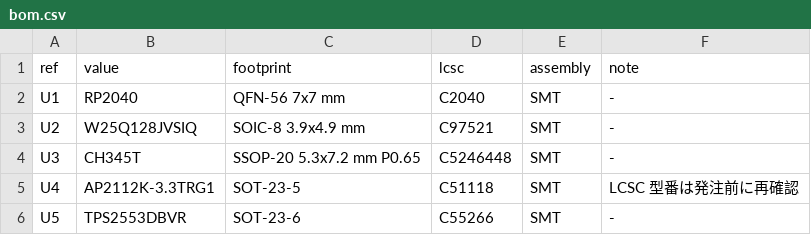
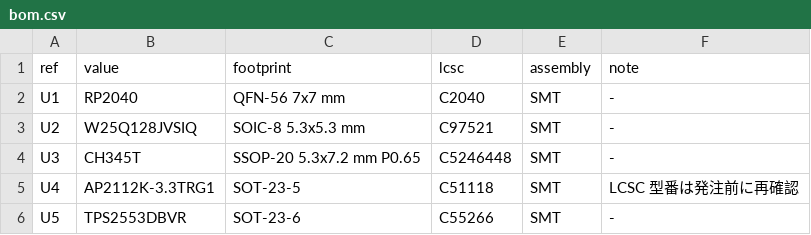
Before and after one commit to nananek/genshin-midi-board, a CSV file: hardware/rp2040_midi_bridge/bom.csv, drawn as a sheet; only a part is shown.

Commit message:
WIP: Fix the U2 flash footprint and the U5 CPL rotation
Use the SOIC-8 208-mil footprint for the W25Q128JVSIQ (U2). Correct the U5 TPS2553DBVR CPL rotation to 180 degrees. Add the IC datasheet and footprint cross-check documents. Route QSPI_SD0 first and add the opt-in pcb-fast target. The board is 0 DRC / 2 unconnected; not ready to merge or release.

```diff
--- a/hardware/rp2040_midi_bridge/bom.csv
+++ b/hardware/rp2040_midi_bridge/bom.csv
@@ -2,3 +2,3 @@ ref,value,footprint,lcsc,assembly,note
 U1,RP2040,QFN-56 7x7 mm,C2040,SMT,-
-U2,W25Q128JVSIQ,SOIC-8 3.9x4.9 mm,C97521,SMT,-
+U2,W25Q128JVSIQ,SOIC-8 5.3x5.3 mm,C97521,SMT,-
 U3,CH345T,SSOP-20 5.3x7.2 mm P0.65,C5246448,SMT,-
```
Also changed, not shown: 18 other files.
